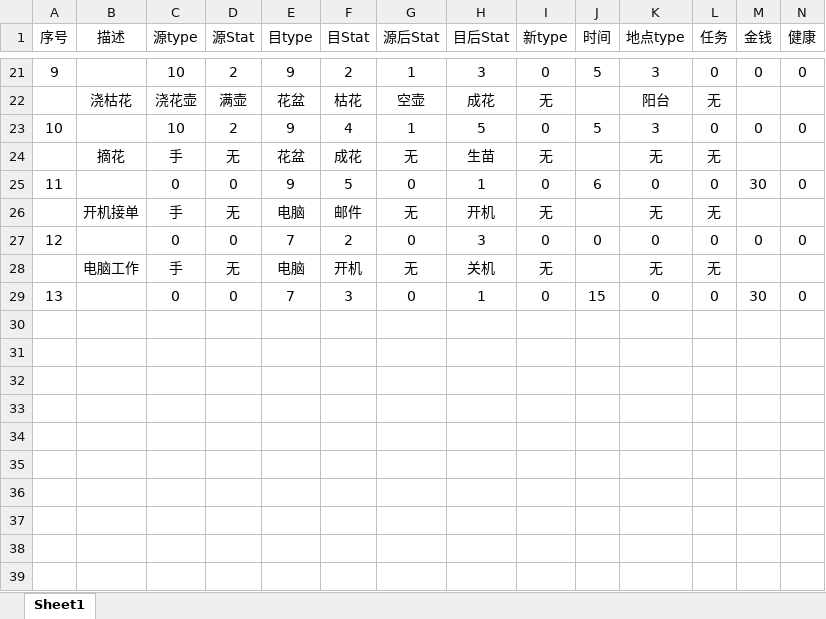
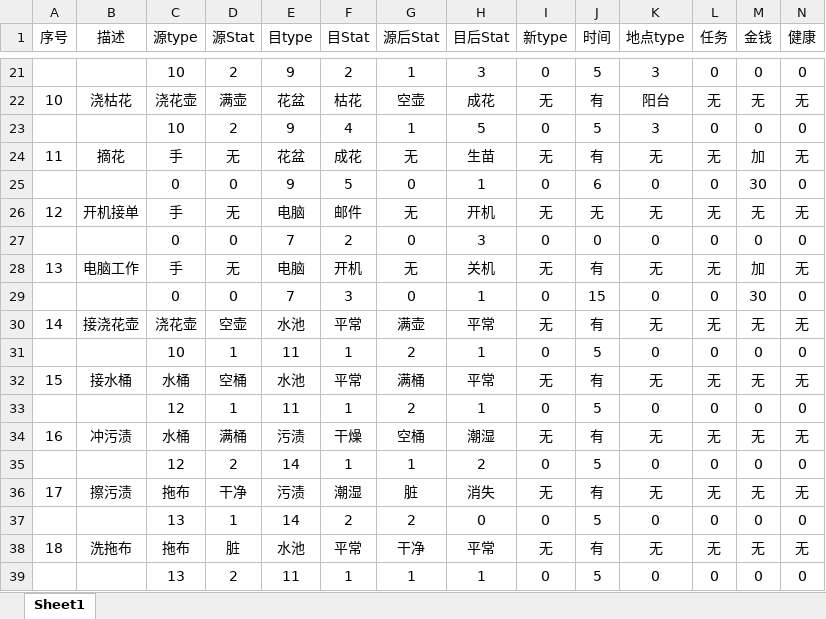
Before and after one commit to xiaojun923/ludumdare46, an Excel workbook: babysmile/Assets/ExcelData/工作簿1.xlsx, sheet Sheet1, drawn as a sheet; only a part is shown, gaps mark what is left out; values as stored, in another font and other column widths than the file's, no borders; the diff covers the shown part only; the diff names each change by its address in the sheet, - before the commit and + after, or states it on an @@ line.

```diff
--- a/babysmile/Assets/ExcelData/工作簿1.xlsx (sheet Sheet1)
+++ b/babysmile/Assets/ExcelData/工作簿1.xlsx (sheet Sheet1)
@@ column A (序号) renumbered between rows 2 and 29 @@
-J22 (时间): (empty)
+J22 (时间): 有
-M22 (金钱): (empty)
+M22 (金钱): 无
-N22 (健康): (empty)
+N22 (健康): 无
-J24 (时间): (empty)
+J24 (时间): 有
-M24 (金钱): (empty)
+M24 (金钱): 加
-N24 (健康): (empty)
+N24 (健康): 无
-J26 (时间): (empty)
+J26 (时间): 无
-M26 (金钱): (empty)
+M26 (金钱): 无
-N26 (健康): (empty)
+N26 (健康): 无
-J28 (时间): (empty)
+J28 (时间): 有
-M28 (金钱): (empty)
+M28 (金钱): 加
-N28 (健康): (empty)
+N28 (健康): 无
+row 30: 14 | 接浇花壶 | 浇花壶 | 空壶 | 水池 | 平常 | 满壶 | 平常 | 无 | 有 | 无 | 无 | 无 | 无
+row 31:  |  | 10 | 1 | 11 | 1 | 2 | 1 | 0 | 5 | 0 | 0 | 0 | 0
+row 32: 15 | 接水桶 | 水桶 | 空桶 | 水池 | 平常 | 满桶 | 平常 | 无 | 有 | 无 | 无 | 无 | 无
+row 33:  |  | 12 | 1 | 11 | 1 | 2 | 1 | 0 | 5 | 0 | 0 | 0 | 0
+row 34: 16 | 冲污渍 | 水桶 | 满桶 | 污渍 | 干燥 | 空桶 | 潮湿 | 无 | 有 | 无 | 无 | 无 | 无
+row 35:  |  | 12 | 2 | 14 | 1 | 1 | 2 | 0 | 5 | 0 | 0 | 0 | 0
+row 36: 17 | 擦污渍 | 拖布 | 干净 | 污渍 | 潮湿 | 脏 | 消失 | 无 | 有 | 无 | 无 | 无 | 无
+row 37:  |  | 13 | 1 | 14 | 2 | 2 | 0 | 0 | 5 | 0 | 0 | 0 | 0
+row 38: 18 | 洗拖布 | 拖布 | 脏 | 水池 | 平常 | 干净 | 平常 | 无 | 有 | 无 | 无 | 无 | 无
+row 39:  |  | 13 | 2 | 11 | 1 | 1 | 1 | 0 | 5 | 0 | 0 | 0 | 0
```
Also changed, not shown: 30 edited cells elsewhere in this sheet, 1 other file.
